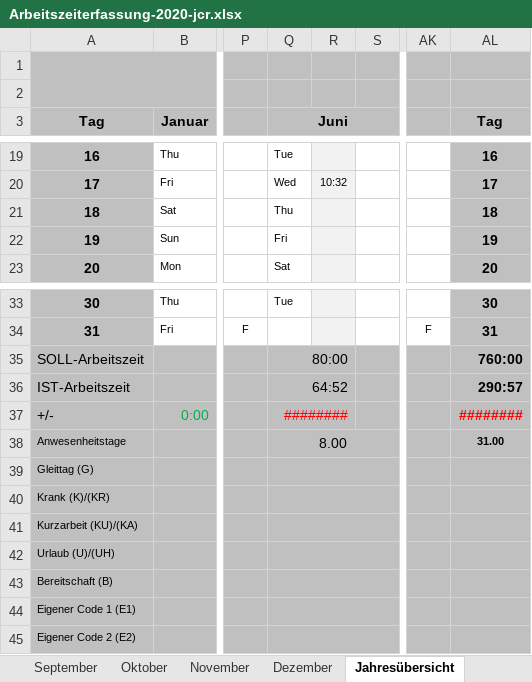
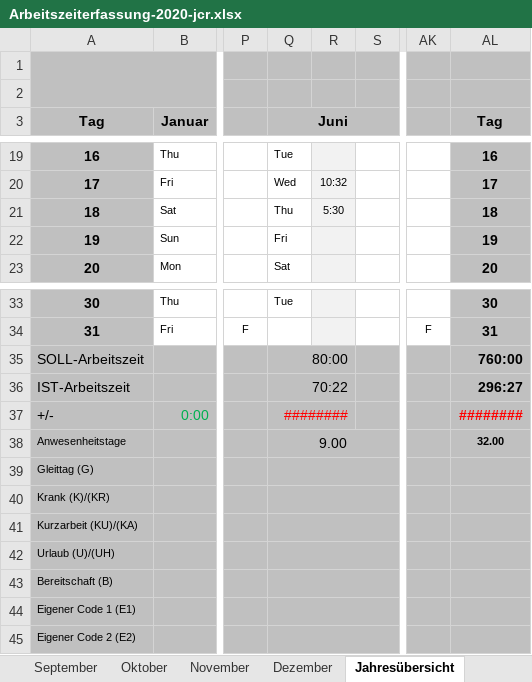
Before and after one commit to CarlosReyesHans/ProjektArbeit_Docs, an Excel workbook: Admin/Arbeitszeiterfassung-2020-jcr.xlsx, sheet Jahresübersicht, drawn as a sheet; only a part is shown, gaps mark what is left out; values as stored, in another font and other column widths than the file's, no borders; conditional formats not drawn; the diff names each change by its address in the sheet, - before the commit and + after, or states it on an @@ line.

```diff
--- a/Admin/Arbeitszeiterfassung-2020-jcr.xlsx (sheet Jahresübersicht)
+++ b/Admin/Arbeitszeiterfassung-2020-jcr.xlsx (sheet Jahresübersicht)
-R21: (empty)
+R21: 5:30
-Q36 (Juni): 64:52
+Q36 (Juni): 70:22
-AL36 (Tag): 290:57
+AL36 (Tag): 296:27
-Q38 (Juni): 8.00
+Q38 (Juni): 9.00
-AL38 (Tag): 31.00
+AL38 (Tag): 32.00
```
Also changed, not shown: sheet Juni, sheet Juli, sheet Fahrtkosten, charts or pictures, 17 other files.
